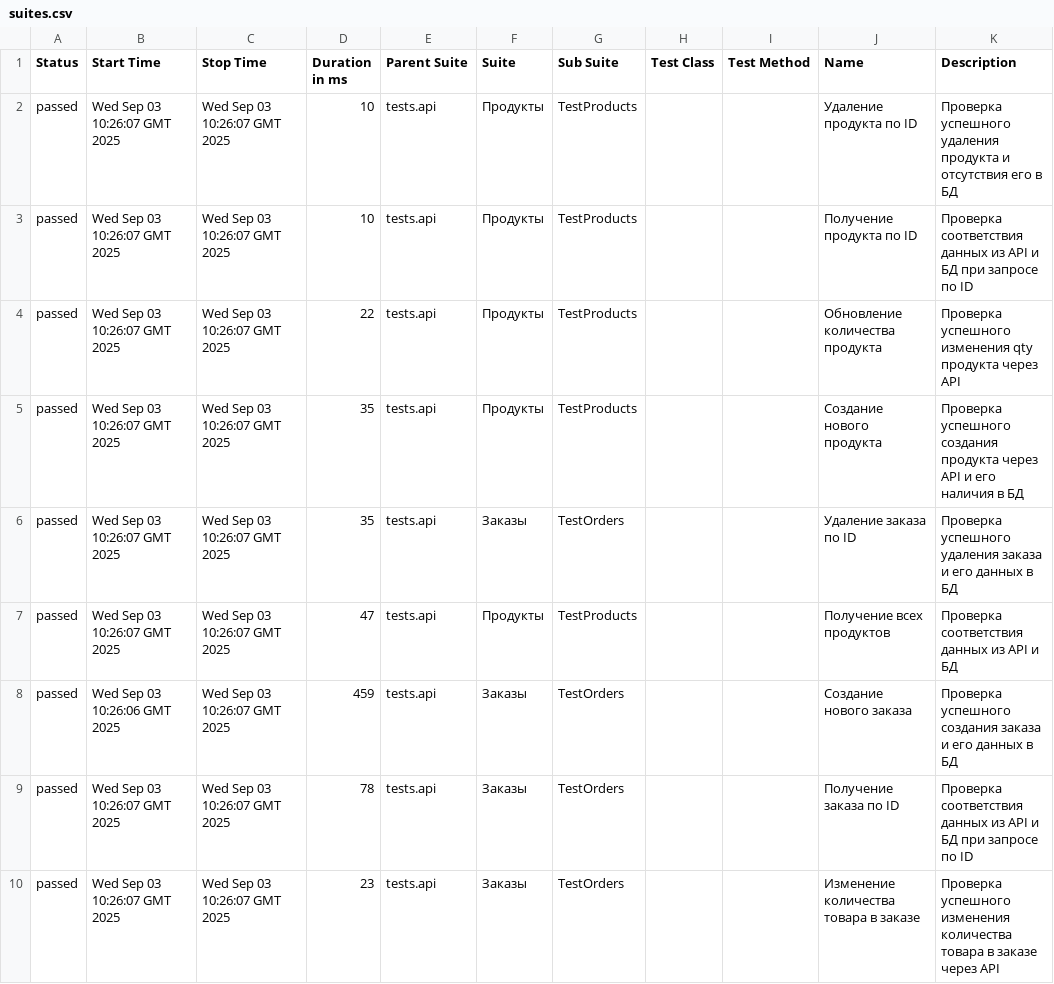
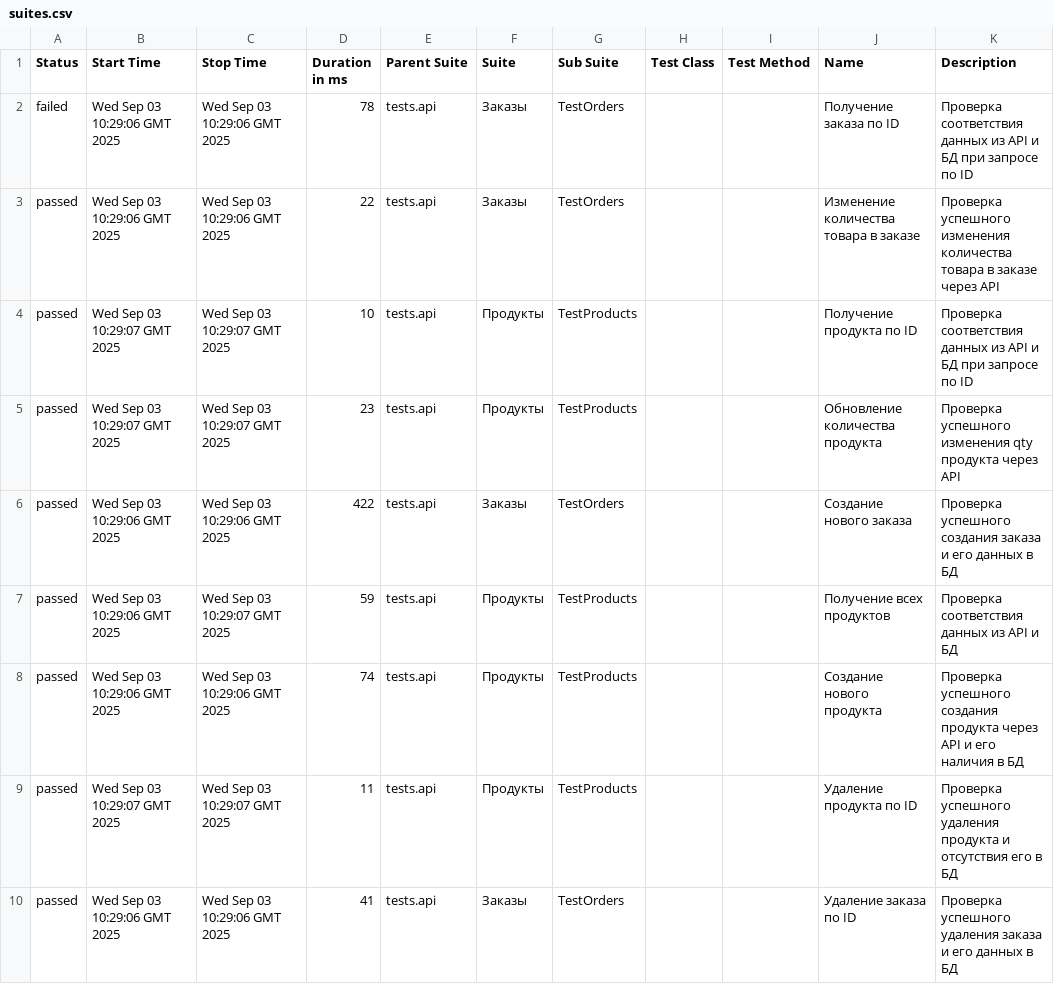
Before and after one commit to KAMKillJoy/MediaSoft_API_Test, a CSV file: data/suites.csv, drawn as a sheet.

```diff
--- a/data/suites.csv
+++ b/data/suites.csv
@@ -1,10 +1,10 @@
 "Status","Start Time","Stop Time","Duration in ms","Parent Suite","Suite","Sub Suite","Test Class","Test Method","Name","Description"
-"passed","Wed Sep 03 10:26:07 GMT 2025","Wed Sep 03 10:26:07 GMT 2025","10","tests.api","Продукты","TestProducts","","","Удаление продукта по ID","Проверка успешного удаления продукта и отсутствия его в БД"
-"passed","Wed Sep 03 10:26:07 GMT 2025","Wed Sep 03 10:26:07 GMT 2025","10","tests.api","Продукты","TestProducts","","","Получение продукта по ID","Проверка соответствия данных из API и БД при запросе по ID"
-"passed","Wed Sep 03 10:26:07 GMT 2025","Wed Sep 03 10:26:07 GMT 2025","22","tests.api","Продукты","TestProducts","","","Обновление количества продукта","Проверка успешного изменения qty продукта через API"
-"passed","Wed Sep 03 10:26:07 GMT 2025","Wed Sep 03 10:26:07 GMT 2025","35","tests.api","Продукты","TestProducts","","","Создание нового продукта","Проверка успешного создания продукта через API и его наличия в БД"
-"passed","Wed Sep 03 10:26:07 GMT 2025","Wed Sep 03 10:26:07 GMT 2025","35","tests.api","Заказы","TestOrders","","","Удаление заказа по ID","Проверка успешного удаления заказа и его данных в БД"
-"passed","Wed Sep 03 10:26:07 GMT 2025","Wed Sep 03 10:26:07 GMT 2025","47","tests.api","Продукты","TestProducts","","","Получение всех продуктов","Проверка соответствия данных из API и БД"
-"passed","Wed Sep 03 10:26:06 GMT 2025","Wed Sep 03 10:26:07 GMT 2025","459","tests.api","Заказы","TestOrders","","","Создание нового заказа","Проверка успешного создания заказа и его данных в БД"
-"passed","Wed Sep 03 10:26:07 GMT 2025","Wed Sep 03 10:26:07 GMT 2025","78","tests.api","Заказы","TestOrders","","","Получение заказа по ID","Проверка соответствия данных из API и БД при запросе по ID"
-"passed","Wed Sep 03 10:26:07 GMT 2025","Wed Sep 03 10:26:07 GMT 2025","23","tests.api","Заказы","TestOrders","","","Изменение количества товара в заказе","Проверка успешного изменения количества товара в заказе через API"
+"failed","Wed Sep 03 10:29:06 GMT 2025","Wed Sep 03 10:29:06 GMT 2025","78","tests.api","Заказы","TestOrders","","","Получение заказа по ID","Проверка соответствия данных из API и БД при запросе по ID"
+"passed","Wed Sep 03 10:29:06 GMT 2025","Wed Sep 03 10:29:06 GMT 2025","22","tests.api","Заказы","TestOrders","","","Изменение количества товара в заказе","Проверка успешного изменения количества товара в заказе через API"
+"passed","Wed Sep 03 10:29:07 GMT 2025","Wed Sep 03 10:29:07 GMT 2025","10","tests.api","Продукты","TestProducts","","","Получение продукта по ID","Проверка соответствия данных из API и БД при запросе по ID"
+"passed","Wed Sep 03 10:29:07 GMT 2025","Wed Sep 03 10:29:07 GMT 2025","23","tests.api","Продукты","TestProducts","","","Обновление количества продукта","Проверка успешного изменения qty продукта через API"
+"passed","Wed Sep 03 10:29:06 GMT 2025","Wed Sep 03 10:29:06 GMT 2025","422","tests.api","Заказы","TestOrders","","","Создание нового заказа","Проверка успешного создания заказа и его данных в БД"
+"passed","Wed Sep 03 10:29:06 GMT 2025","Wed Sep 03 10:29:07 GMT 2025","59","tests.api","Продукты","TestProducts","","","Получение всех продуктов","Проверка соответствия данных из API и БД"
+"passed","Wed Sep 03 10:29:06 GMT 2025","Wed Sep 03 10:29:06 GMT 2025","74","tests.api","Продукты","TestProducts","","","Создание нового продукта","Проверка успешного создания продукта через API и его наличия в БД"
+"passed","Wed Sep 03 10:29:07 GMT 2025","Wed Sep 03 10:29:07 GMT 2025","11","tests.api","Продукты","TestProducts","","","Удаление продукта по ID","Проверка успешного удаления продукта и отсутствия его в БД"
+"passed","Wed Sep 03 10:29:06 GMT 2025","Wed Sep 03 10:29:06 GMT 2025","41","tests.api","Заказы","TestOrders","","","Удаление заказа по ID","Проверка успешного удаления заказа и его данных в БД"
```
Also changed, not shown: 47 other files.
